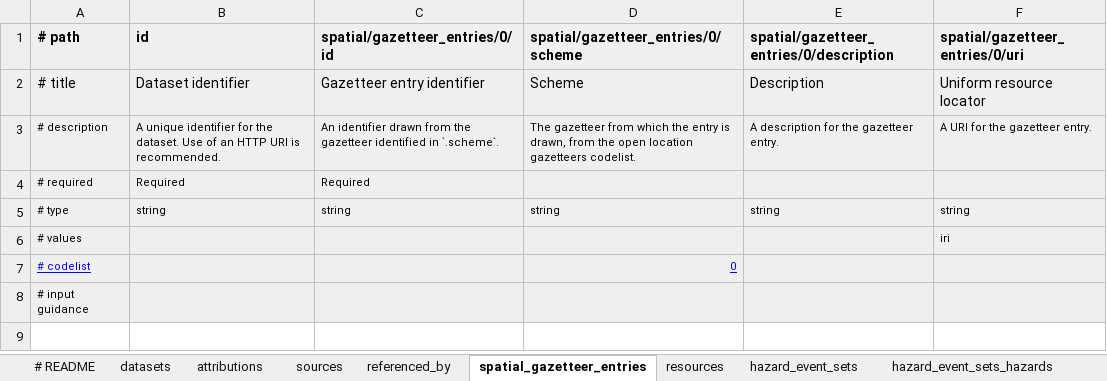
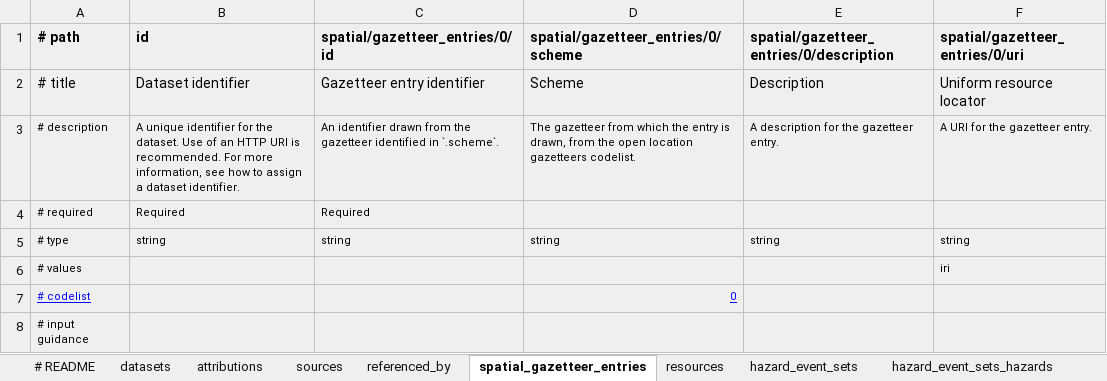
Before and after one commit to GFDRR/rdls-spreadsheet-template, an Excel workbook: templates/rdls_template_hazard.xlsx, sheet spatial_gazetteer_entries, drawn as a sheet; values as stored, in another font and other column widths than the file's, no borders; the diff names each change by its address in the sheet, - before the commit and + after, or states it on an @@ line.

```diff
--- a/templates/rdls_template_hazard.xlsx (sheet spatial_gazetteer_entries)
+++ b/templates/rdls_template_hazard.xlsx (sheet spatial_gazetteer_entries)
-B3 (id): …is recommended.
+B3 (id): …is recommended. For more information, see how to assign a dataset identifier.
```
Also changed, not shown: sheet attributions, sheet sources, sheet hazard_event_sets_spatial_gazet, sheet hazard_event_sets_events_footpr, sheet referenced_by, sheet hazard_event_sets_events_disast, 5 more sheets, templates/rdls_template.xlsx, templates/rdls_template_exposure.xlsx, 3 other files.
